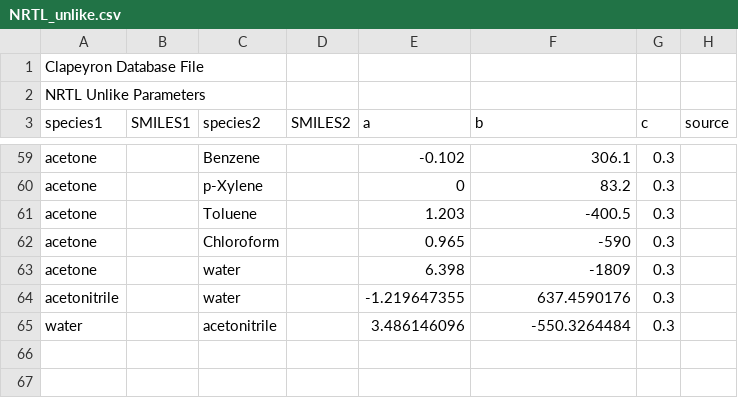
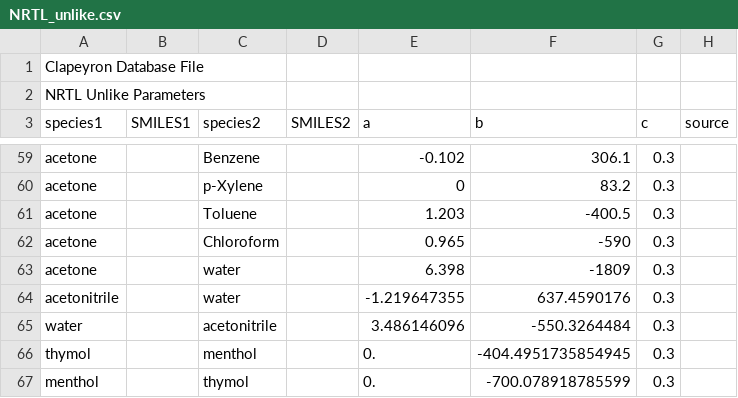
Before and after one commit to ClapeyronThermo/Clapeyron.jl, a CSV file: database/Activity/NRTL/NRTL_unlike.csv, drawn as a sheet; only a part is shown, gaps mark what is left out; the diff names each change by its address in the sheet, - before the commit and + after, or states it on an @@ line.

Commit message:
Add NRTL parameters

```diff
--- a/database/Activity/NRTL/NRTL_unlike.csv
+++ b/database/Activity/NRTL/NRTL_unlike.csv
+row 66: thymol |  | menthol |  | 0. | -404.4951735854945 | 0.3
+row 67: menthol |  | thymol |  | 0. | -700.078918785599 | 0.3
```
